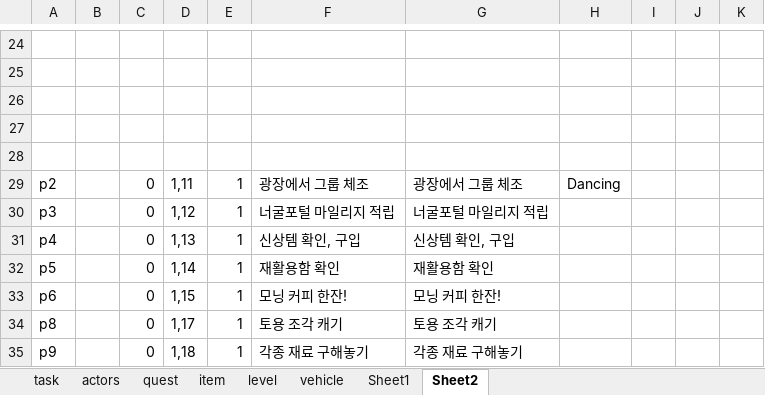
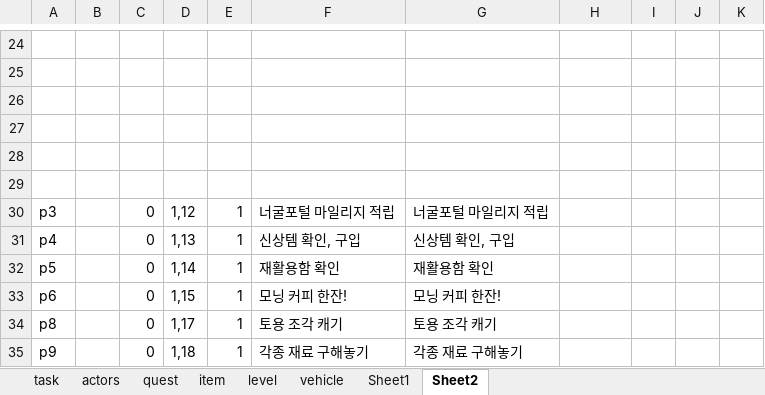
Before and after one commit to teetotal/AI, an Excel workbook: config_gen/config.xlsx, sheet Sheet2, drawn as a sheet; only a part is shown, gaps mark what is left out; values as stored, in another font and other column widths than the file's, no borders; the diff names each change by its address in the sheet, - before the commit and + after, or states it on an @@ line.

```diff
--- a/config_gen/config.xlsx (sheet Sheet2)
+++ b/config_gen/config.xlsx (sheet Sheet2)
-row 29: p2 |  | 0 | 1,11 | 1 | 광장에서 그룹 체조 | 광장에서 그룹 체조 | Dancing
+row 29: (empty)
```
Also changed, not shown: sheet task, sheet actors, 4 other files.
